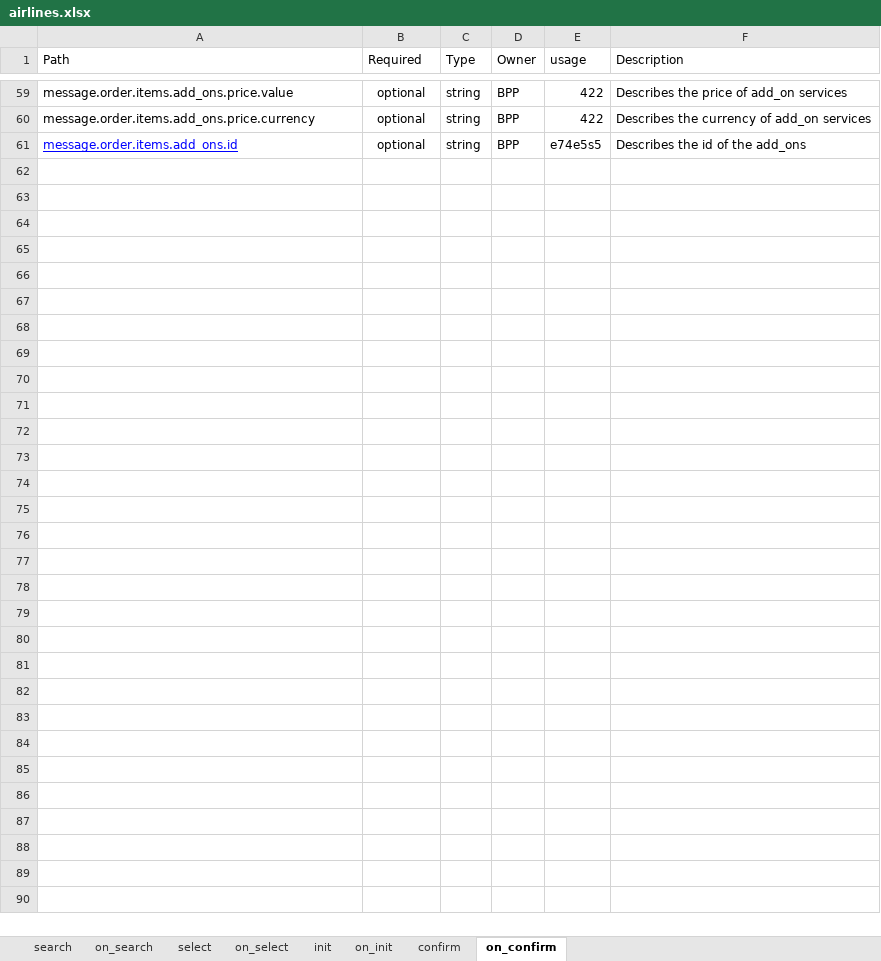
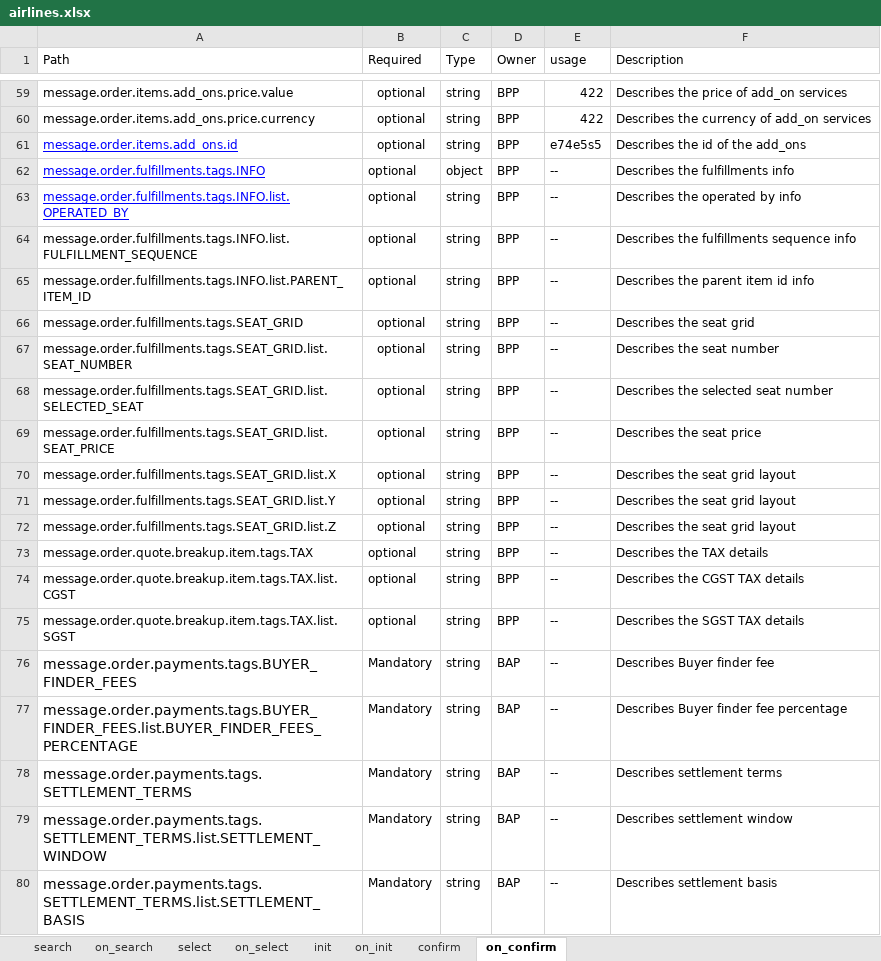
Before and after one commit to ONDC-Official/mobility-specification, an Excel workbook: api/components/attributes/airline/airlines.xlsx, sheet on_confirm, drawn as a sheet; only a part is shown, gaps mark what is left out; values as stored, in another font and other column widths than the file's, no borders; charts and pictures not drawn; the diff covers the shown part only; the diff names each change by its address in the sheet, - before the commit and + after, or states it on an @@ line.

Commit message:
feat: added parent-ui & other minor fixes

```diff
--- a/api/components/attributes/airline/airlines.xlsx (sheet on_confirm)
+++ b/api/components/attributes/airline/airlines.xlsx (sheet on_confirm)
+row 62: message.order.fulfillments.tags.INFO | optional | object | BPP | -- | Describes the fulfillments info
+row 63: message.order.fulfillments.tags.INFO.list.OPERATED_BY | optional | string | BPP | -- | Describes the operated by info
+row 64: message.order.fulfillments.tags.INFO.list.FULFILLMENT_SEQUENCE | optional | string | BPP | -- | Describes the fulfillments sequence info
+row 65: message.order.fulfillments.tags.INFO.list.PARENT_ITEM_ID | optional | string | BPP | -- | Describes the parent item id info
+row 66: message.order.fulfillments.tags.SEAT_GRID | optional | string | BPP | -- | Describes the seat grid
+row 67: message.order.fulfillments.tags.SEAT_GRID.list.SEAT_NUMBER | optional | string | BPP | -- | Describes the seat number
+row 68: message.order.fulfillments.tags.SEAT_GRID.list.SELECTED_SEAT | optional | string | BPP | -- | Describes the selected seat number
+row 69: message.order.fulfillments.tags.SEAT_GRID.list.SEAT_PRICE | optional | string | BPP | -- | Describes the seat price
+row 70: message.order.fulfillments.tags.SEAT_GRID.list.X | optional | string | BPP | -- | Describes the seat grid layout
+row 71: message.order.fulfillments.tags.SEAT_GRID.list.Y | optional | string | BPP | -- | Describes the seat grid layout
+row 72: message.order.fulfillments.tags.SEAT_GRID.list.Z | optional | string | BPP | -- | Describes the seat grid layout
+row 73: message.order.quote.breakup.item.tags.TAX | optional | string | BPP | -- | Describes the TAX details
+row 74: message.order.quote.breakup.item.tags.TAX.list.CGST | optional | string | BPP | -- | Describes the CGST TAX details
+row 75: message.order.quote.breakup.item.tags.TAX.list.SGST | optional | string | BPP | -- | Describes the SGST TAX details
+row 76: message.order.payments.tags.BUYER_FINDER_FEES | Mandatory | string | BAP | -- | Describes Buyer finder fee
+row 77: message.order.payments.tags.BUYER_FINDER_FEES.list.BUYER_FINDER_FEES_PERCENTAGE | Mandatory | string | BAP | -- | Describes Buyer finder fee percentage
+row 78: message.order.payments.tags.SETTLEMENT_TERMS | Mandatory | string | BAP | -- | Describes settlement terms
+row 79: message.order.payments.tags.SETTLEMENT_TERMS.list.SETTLEMENT_WINDOW | Mandatory | string | BAP | -- | Describes settlement window
+row 80: message.order.payments.tags.SETTLEMENT_TERMS.list.SETTLEMENT_BASIS | Mandatory | string | BAP | -- | Describes settlement basis
```
Also changed, not shown: 71 added rows and 23 edited cells elsewhere in this sheet, sheet on_init, sheet on_select, sheet on_search, sheet confirm, sheet init, sheet select, 1 more sheet, 7 other files.
